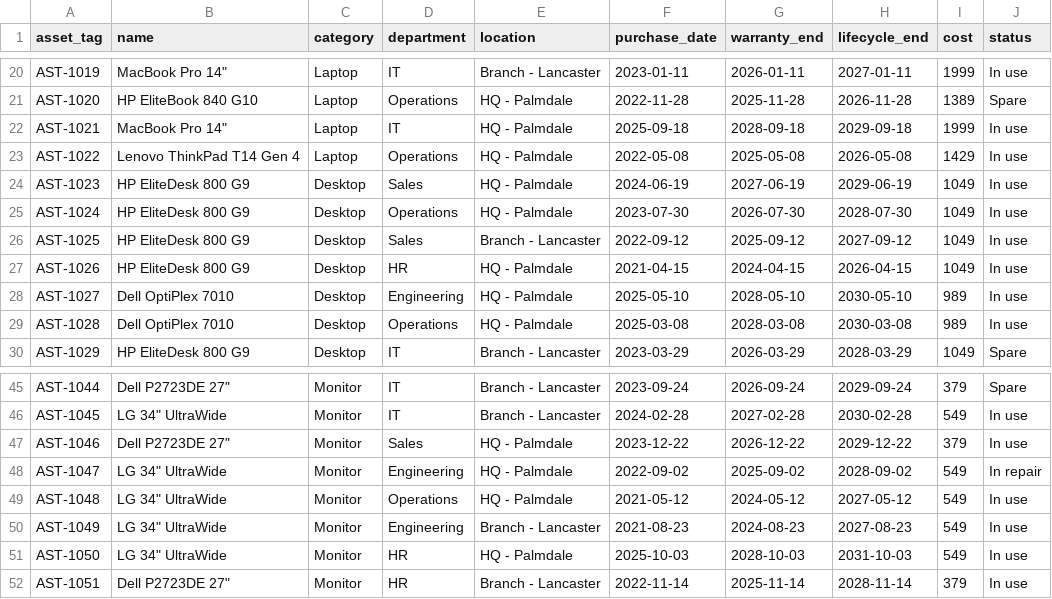
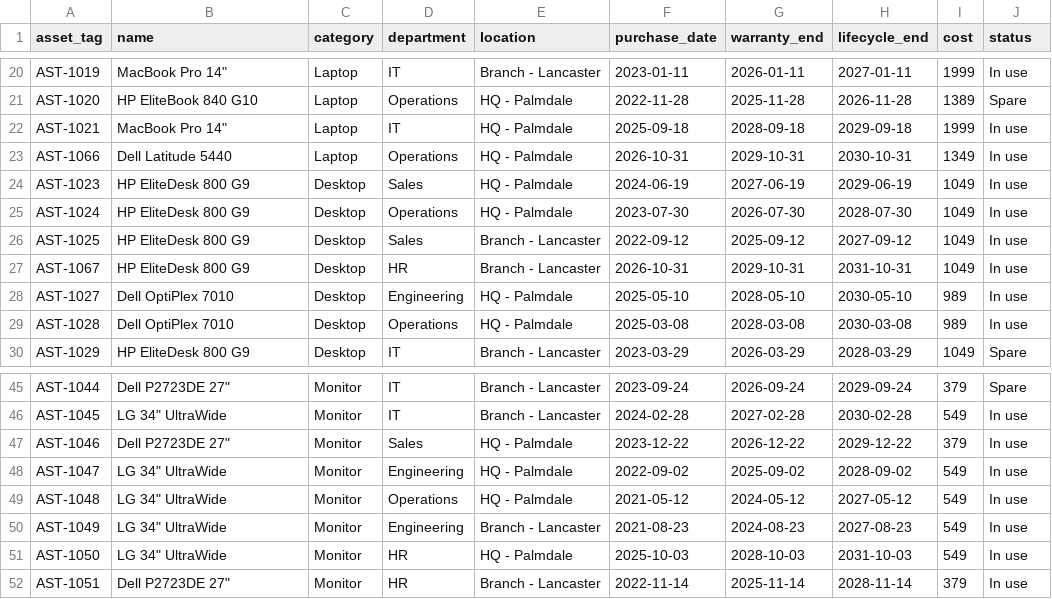
Before and after one commit to raulit-eng/it-license-lifecycle-dashboard, a CSV file: data/assets.csv, drawn as a sheet; only a part is shown, gaps mark what is left out.

```diff
--- a/data/assets.csv
+++ b/data/assets.csv
@@ -22,3 +22,3 @@ AST-1020,HP EliteBook 840 G10,Laptop,Operations,HQ - Palmdale,2022-11-28,2025-11
 AST-1021,"MacBook Pro 14""",Laptop,IT,HQ - Palmdale,2025-09-18,2028-09-18,2029-09-18,1999,In use
-AST-1022,Lenovo ThinkPad T14 Gen 4,Laptop,Operations,HQ - Palmdale,2022-05-08,2025-05-08,2026-05-08,1429,In use
+AST-1066,Dell Latitude 5440,Laptop,Operations,HQ - Palmdale,2026-10-31,2029-10-31,2030-10-31,1349,In use
 AST-1023,HP EliteDesk 800 G9,Desktop,Sales,HQ - Palmdale,2024-06-19,2027-06-19,2029-06-19,1049,In use
@@ -26,3 +26,3 @@ AST-1024,HP EliteDesk 800 G9,Desktop,Operations,HQ - Palmdale,2023-07-30,2026-07
 AST-1025,HP EliteDesk 800 G9,Desktop,Sales,Branch - Lancaster,2022-09-12,2025-09-12,2027-09-12,1049,In use
-AST-1026,HP EliteDesk 800 G9,Desktop,HR,HQ - Palmdale,2021-04-15,2024-04-15,2026-04-15,1049,In use
+AST-1067,HP EliteDesk 800 G9,Desktop,HR,Branch - Lancaster,2026-10-31,2029-10-31,2031-10-31,1049,In use
 AST-1027,Dell OptiPlex 7010,Desktop,Engineering,HQ - Palmdale,2025-05-10,2028-05-10,2030-05-10,989,In use
@@ -47,3 +47,3 @@ AST-1045,"LG 34"" UltraWide",Monitor,IT,Branch - Lancaster,2024-02-28,2027-02-28
 AST-1046,"Dell P2723DE 27""",Monitor,Sales,HQ - Palmdale,2023-12-22,2026-12-22,2029-12-22,379,In use
-AST-1047,"LG 34"" UltraWide",Monitor,Engineering,HQ - Palmdale,2022-09-02,2025-09-02,2028-09-02,549,In repair
+AST-1047,"LG 34"" UltraWide",Monitor,Engineering,HQ - Palmdale,2022-09-02,2025-09-02,2028-09-02,549,In use
 AST-1048,"LG 34"" UltraWide",Monitor,Operations,HQ - Palmdale,2021-05-12,2024-05-12,2027-05-12,549,In use
```
Also changed, not shown: data/licenses.csv, 1 other file.
